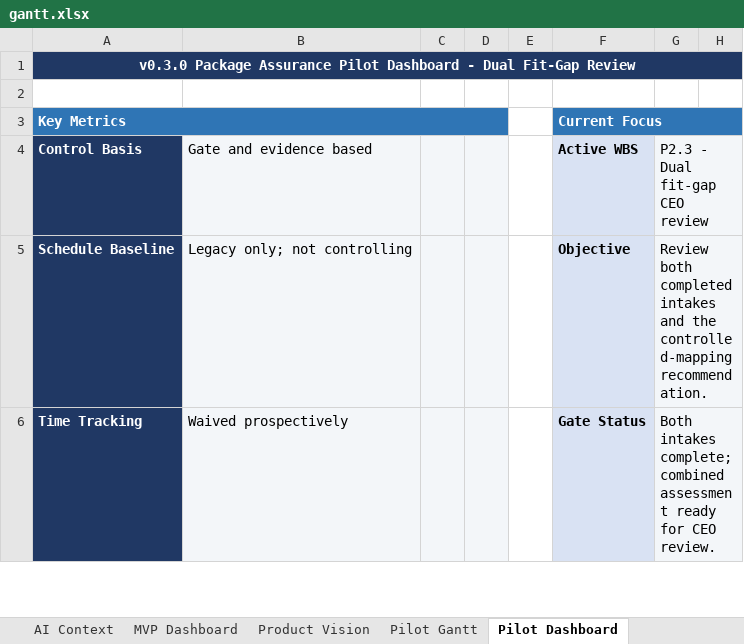
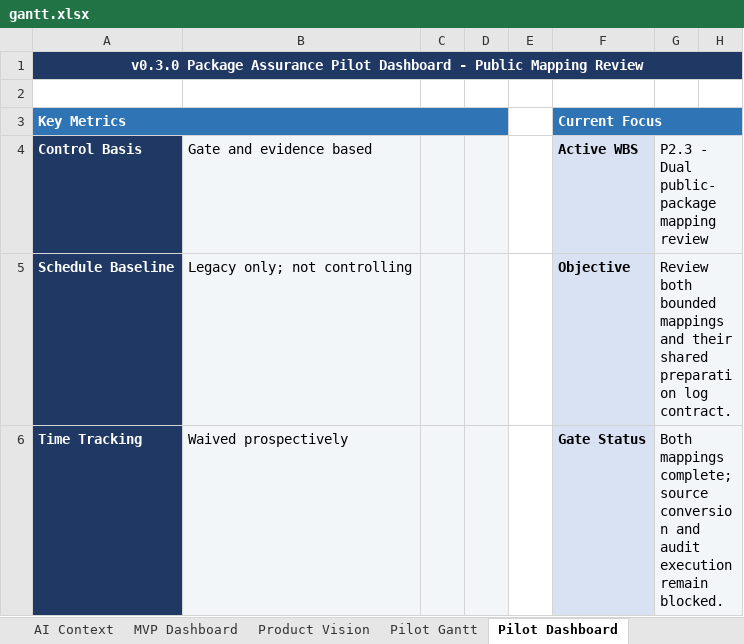
Before and after one commit to Jason-Jensen/mechanical-technical-document-evaluation-harness, an Excel workbook: gantt.xlsx, sheet Pilot Dashboard, drawn as a sheet; only a part is shown; values as stored, in another font and other column widths than the file's, no borders; conditional formats not drawn; the diff covers the shown part only; the diff names each change by its address in the sheet, - before the commit and + after, or states it on an @@ line.

Commit message:
Define dual public package mappings

```diff
--- a/gantt.xlsx (sheet Pilot Dashboard)
+++ b/gantt.xlsx (sheet Pilot Dashboard)
@@ column A renumbered in row 1 @@
-G4: P2.3 - Dual fit-gap CEO review
+G4: P2.3 - Dual public-package mapping review
-G5: Review both completed intakes and the controlled-mapping recommendation.
+G5: Review both bounded mappings and their shared preparation log contract.
-G6: Both intakes complete; combined assessment ready for CEO review.
+G6: Both mappings complete; source conversion and audit execution remain blocked.
```
Also changed, not shown: 1 added row and 10 edited cells elsewhere in this sheet, sheet Evidence Register, sheet Decision Register, sheet AI Context, sheet Pilot Gantt, sheet Start Here, charts or pictures, 9 other files.
